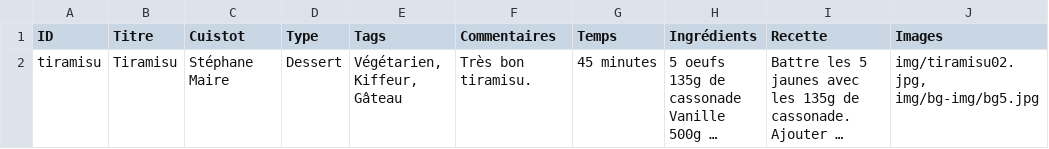
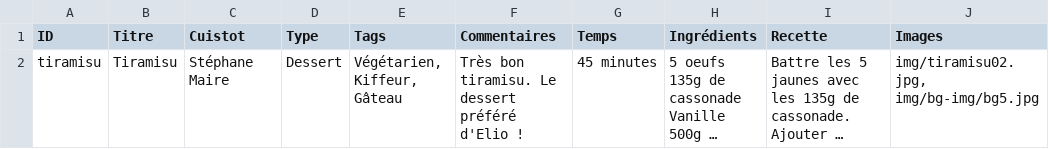
Before and after one commit to Maxoups/maxoups.github.io, a CSV file: ancestral-cookbook/Recettes.csv, drawn as a sheet; long unchanged cells end in …; the diff names each change by its address in the sheet, - before the commit and + after, or states it on an @@ line.

Commit message:
Update Recettes.csv

```diff
--- a/ancestral-cookbook/Recettes.csv
+++ b/ancestral-cookbook/Recettes.csv
-F2 (Commentaires): Très bon tiramisu.
+F2 (Commentaires): Très bon tiramisu. Le dessert préféré d'Elio !
```
